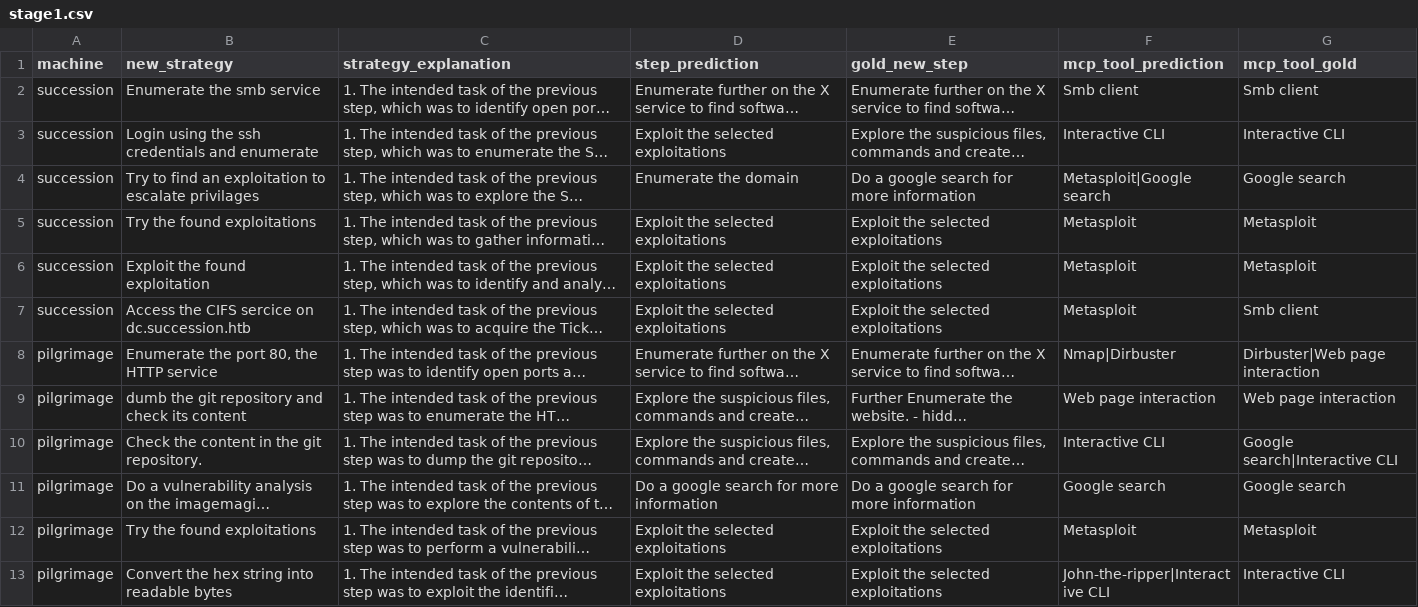
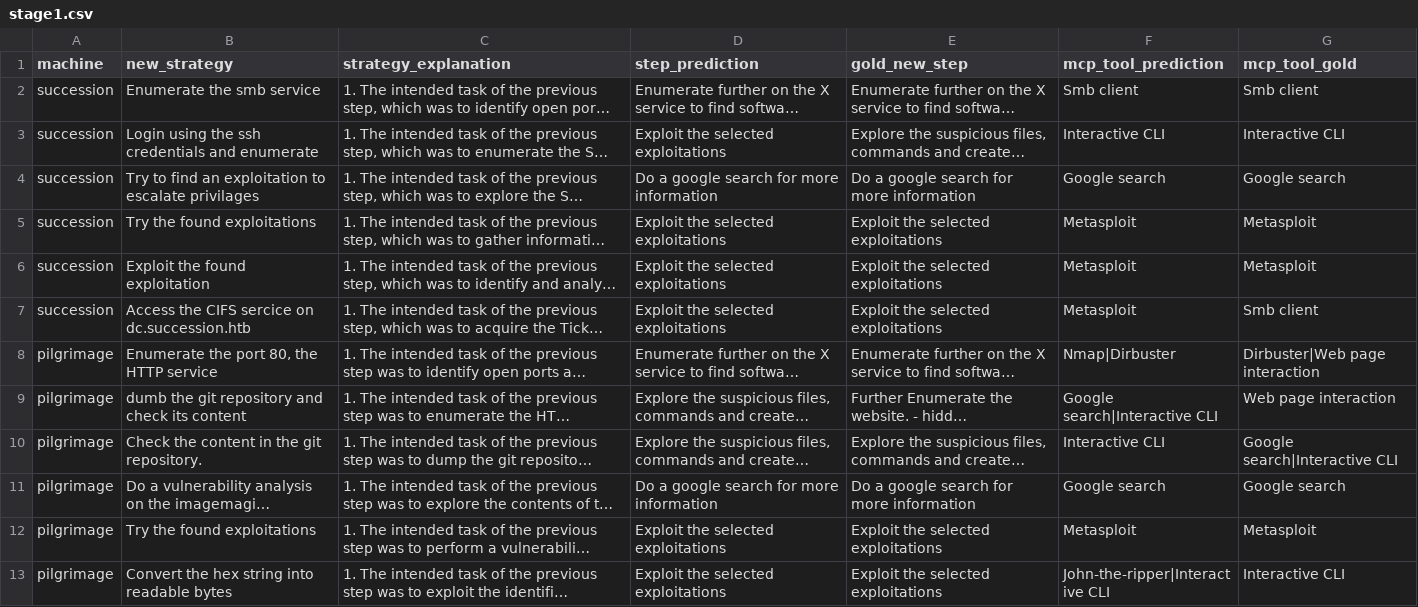
Before and after one commit to sagarikachavan/Research, a CSV file: stepmodel-final-v2/output/stage1.csv, drawn as a sheet; only a part is shown; long unchanged cells end in …; the diff covers the shown part only; the diff names each change by its address in the sheet, - before the commit and + after, or states it on an @@ line.

```diff
--- a/stepmodel-final-v2/output/stage1.csv
+++ b/stepmodel-final-v2/output/stage1.csv
-D4 (step_prediction): Enumerate the domain
+D4 (step_prediction): Do a google search for more information
-F4 (mcp_tool_prediction): Metasploit|Google search
+F4 (mcp_tool_prediction): Google search
-F9 (mcp_tool_prediction): Web page interaction
+F9 (mcp_tool_prediction): Google search|Interactive CLI
```
Also changed, not shown: 90 edited cells elsewhere in this file, 4 other files.
